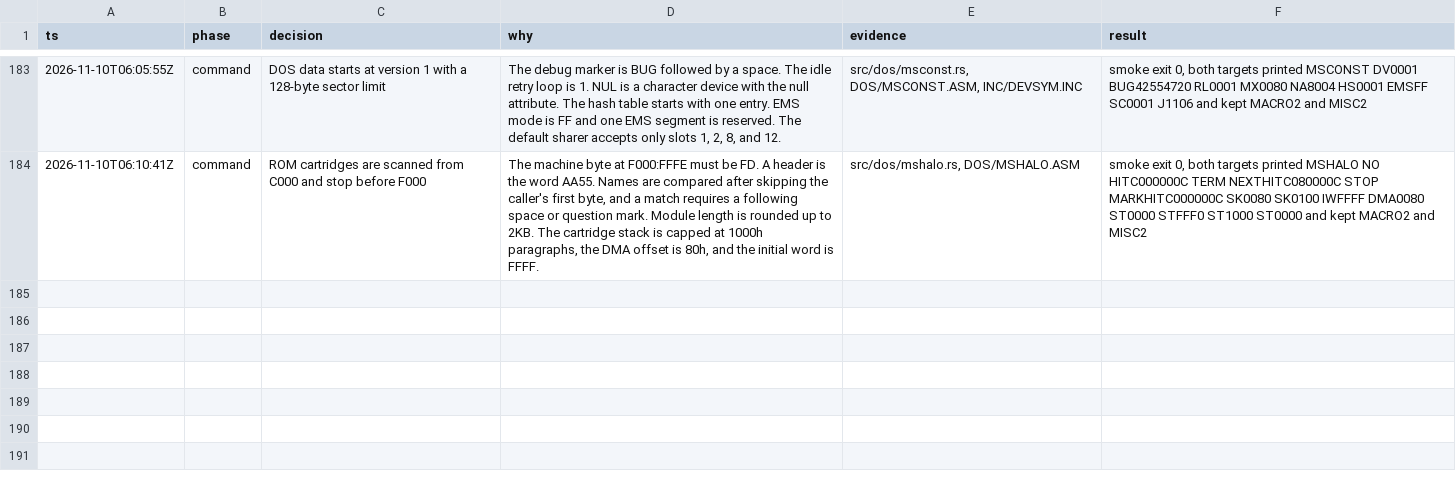
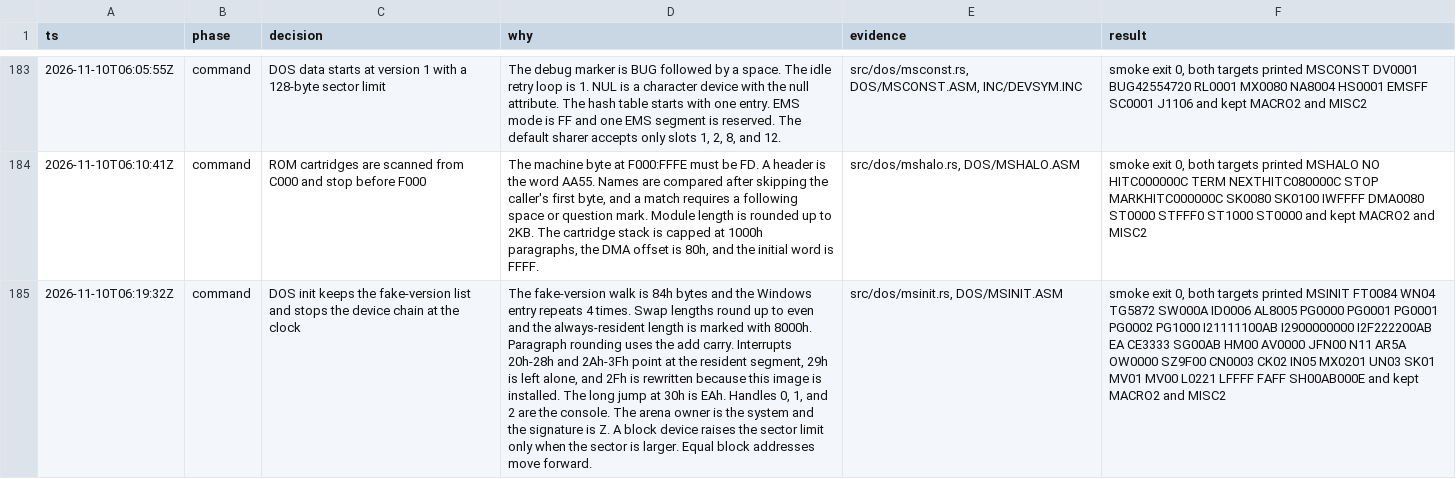
Before and after one commit to JamesLinYJ/DOS-RS, a TSV file: .audit/dos4-rs.tsv, drawn as a sheet; only a part is shown, gaps mark what is left out; the diff names each change by its address in the sheet, - before the commit and + after, or states it on an @@ line.

Commit message:
feat(dos): initialize vectors, handles, and drives
The fake-version list is walked by its length bytes. Interrupt 29h is
left alone, a larger sector raises the limit, and the clock ends the
character-device chain.

```diff
--- a/.audit/dos4-rs.tsv
+++ b/.audit/dos4-rs.tsv
+row 185: 2026-11-10T06:19:32Z | command | DOS init keeps the fake-version list and stops the device chain at the clock | The fake-version walk is 84h bytes and the Windows entry repeats 4 times. Swap lengths round up to even and the always-resident length is marked with 8000h. Paragraph rounding uses the add carry. Interrupts 20h-28h and 2Ah-3Fh point at the resident segment, 29h is left alone, and 2Fh is rewritten because this image is installed. The long jump at 30h is EAh. Handles 0, 1, and 2 are the console. The arena owner is the system and the signature is Z. A block device raises the sector limit only when the sector is larger. Equal block addresses move forward. | src/dos/msinit.rs, DOS/MSINIT.ASM | smoke exit 0, both targets printed MSINIT FT0084 WN04 TG5872 SW000A ID0006 AL8005 PG0000 PG0001 PG0001 PG0002 PG1000 I21111100AB I2900000000 I2F222200AB EA CE3333 SG00AB HM00 AV0000 JFN00 N11 AR5A OW0000 SZ9F00 CN0003 CK02 IN05 MX0201 UN03 SK01 MV01 MV00 L0221 LFFFF FAFF SH00AB000E and kept MACRO2 and MISC2
```
Also changed, not shown: checklist/v4.0.tsv, 7 other files.
